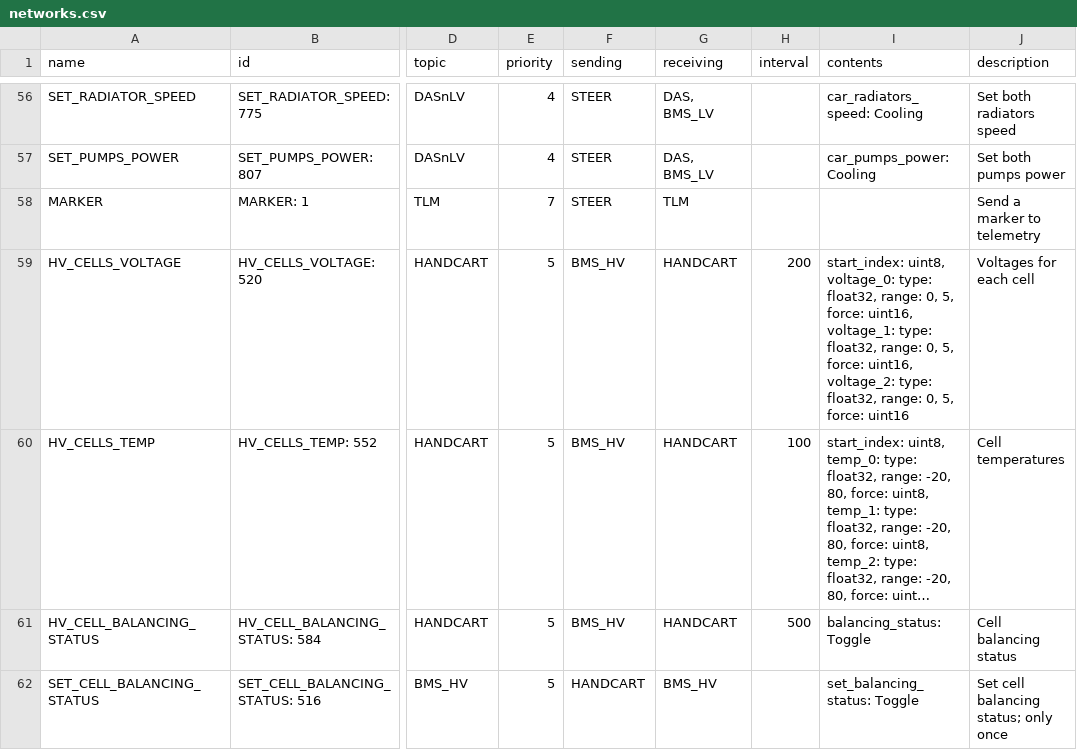
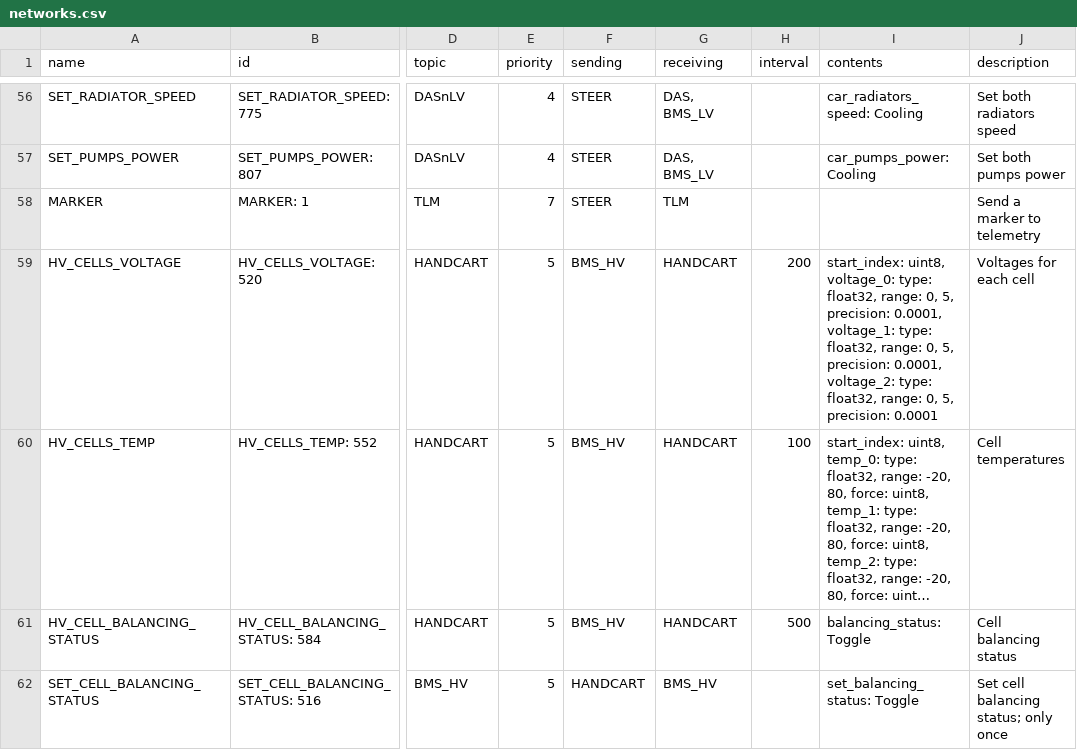
Before and after one commit to eagletrt/can, a CSV file: csv/networks.csv, drawn as a sheet; only a part is shown, gaps mark what is left out; long unchanged cells end in …; the diff names each change by its address in the sheet, - before the commit and + after, or states it on an @@ line.

```diff
--- a/csv/networks.csv
+++ b/csv/networks.csv
-I59 (contents): …0, 5, force: uint16, voltage_1: type: float32, range: 0, 5, force: uint16, voltage_2: type: float32, range: 0, 5, force: uint16
+I59 (contents): …0, 5, precision: 0.0001, voltage_1: type: float32, range: 0, 5, precision: 0.0001, voltage_2: type: float32, range: 0, 5, precision: 0.0001
```
Also changed, not shown: 3 other files.
